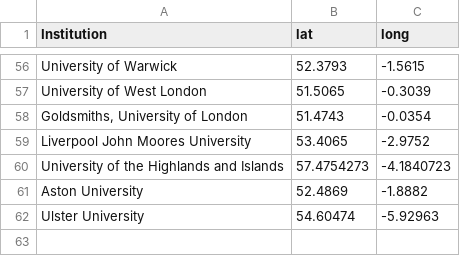
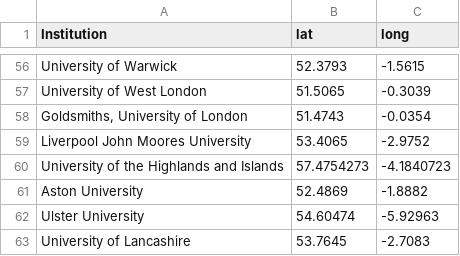
Before and after one commit to sje30/rrs, a CSV file: places.csv, drawn as a sheet; only a part is shown, gaps mark what is left out; the diff names each change by its address in the sheet, - before the commit and + after, or states it on an @@ line.

```diff
--- a/places.csv
+++ b/places.csv
+row 63: University of Lancashire | 53.7645 | -2.7083
```
Also changed, not shown: ukinstitutions.csv, 1 other file.
